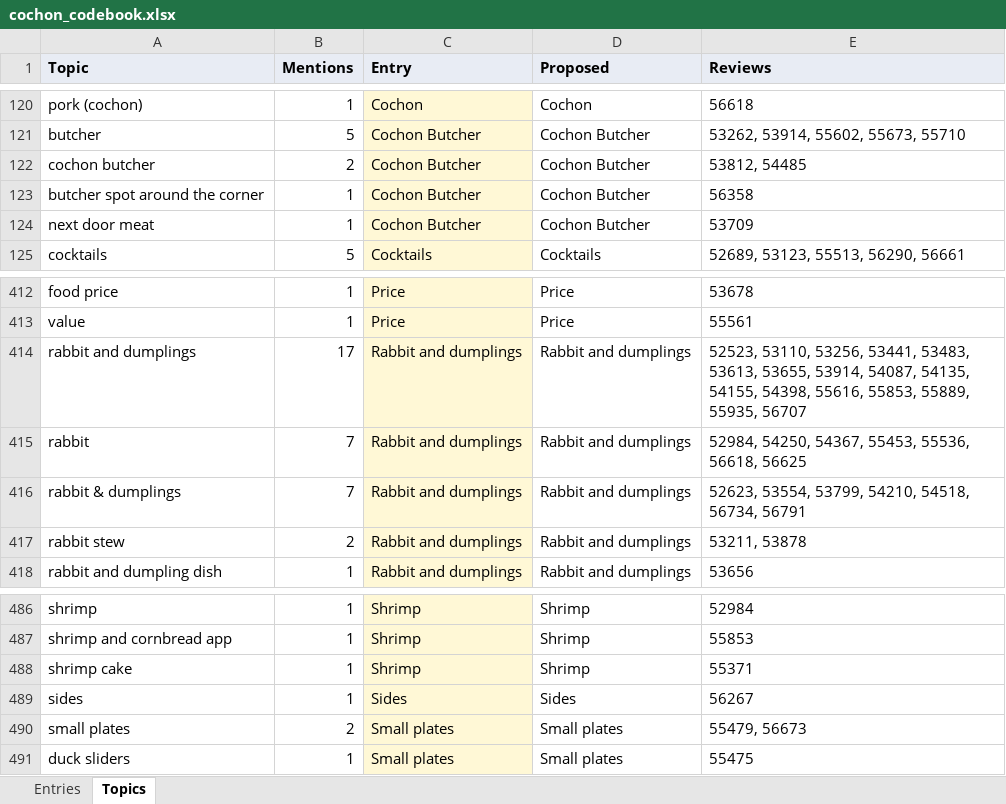
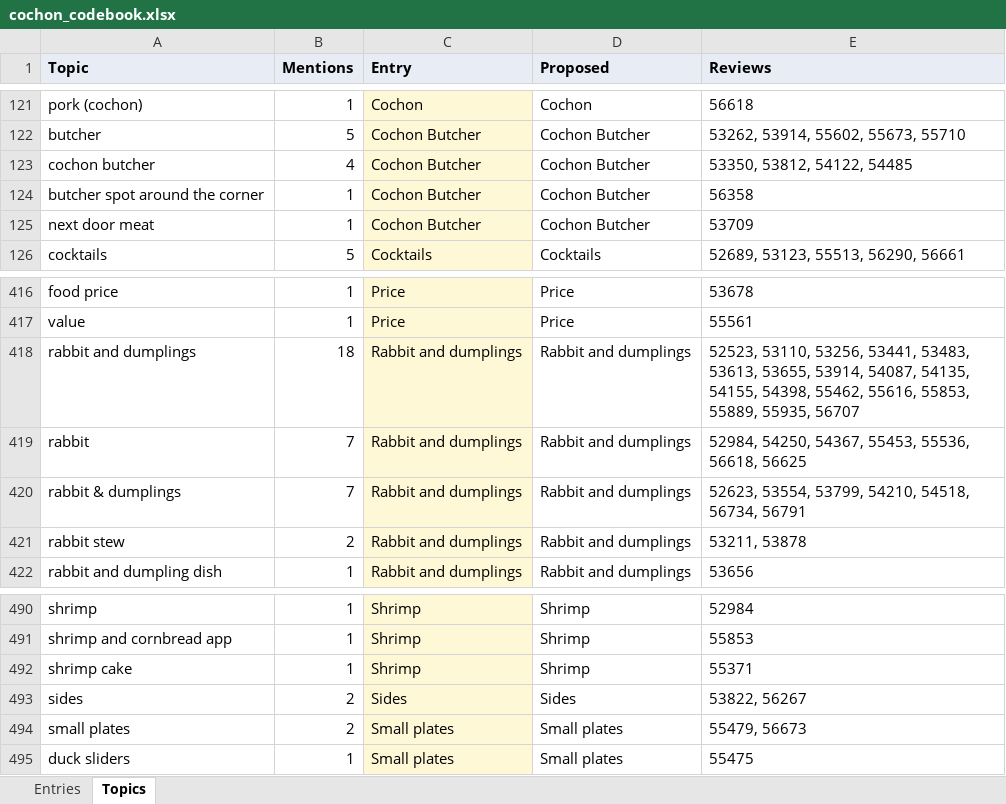
Before and after one commit to joshdkang/Gist, an Excel workbook: src/evals/cochon_codebook.xlsx, sheet Topics, drawn as a sheet; only a part is shown, gaps mark what is left out; values as stored, in another font and other column widths than the file's, no borders; addresses are those after the commit; the diff covers the shown part only; the diff names each change by its address in the sheet, - before the commit and + after, or states it on an @@ line.

```diff
--- a/src/evals/cochon_codebook.xlsx (sheet Topics)
+++ b/src/evals/cochon_codebook.xlsx (sheet Topics)
-B123 (Mentions): 2
+B123 (Mentions): 4
-E123 (Reviews): 53812, 54485
+E123 (Reviews): 53350, 53812, 54122, 54485
-B418 (Mentions): 17
+B418 (Mentions): 18
-E418 (Reviews): …54155, 54398, 55616, 55853,…
+E418 (Reviews): …54155, 54398, 55462, 55616, 55853,…
-B493 (Mentions): 1
+B493 (Mentions): 2
-E493 (Reviews): 56267
+E493 (Reviews): 53822, 56267
```
Also changed, not shown: 4 added rows, 3 removed rows and 4 edited cells elsewhere in this sheet, sheet Entries, 2 other files.
